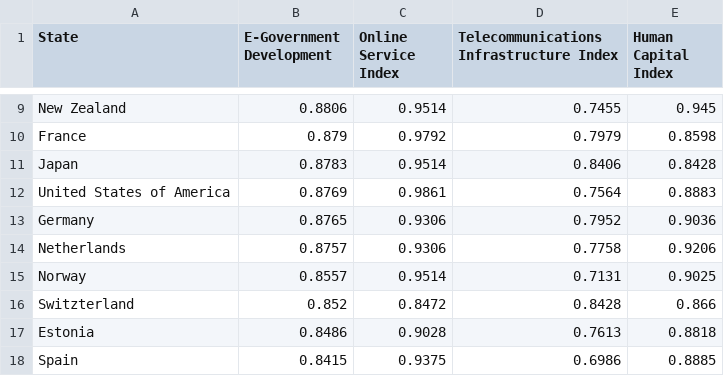
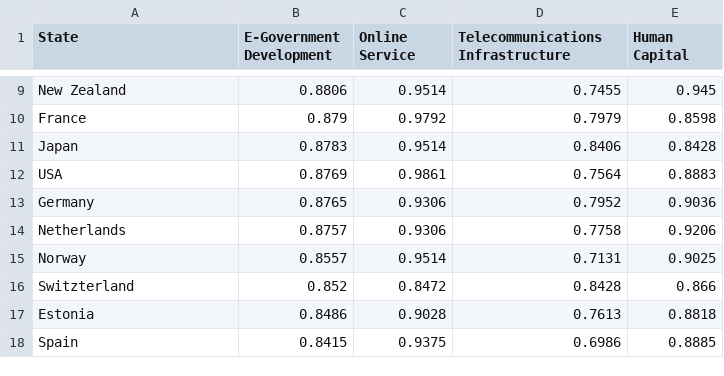
Before and after one commit to miamayixuan/Final-Project, a CSV file: datasets/50_4index.csv, drawn as a sheet; only a part is shown, gaps mark what is left out; the diff names each change by its address in the sheet, - before the commit and + after, or states it on an @@ line.

Commit message:
add new datasets to connect to botton on tab4

```diff
--- a/datasets/50_4index.csv
+++ b/datasets/50_4index.csv
-C1: Online Service Index
+C1: Online Service
-D1: Telecommunications Infrastructure Index
+D1: Telecommunications Infrastructure
-E1: Human Capital Index
+E1: Human Capital
-A12 (State): United States of America
+A12 (State): USA
```
Also changed, not shown: 6 other files.
